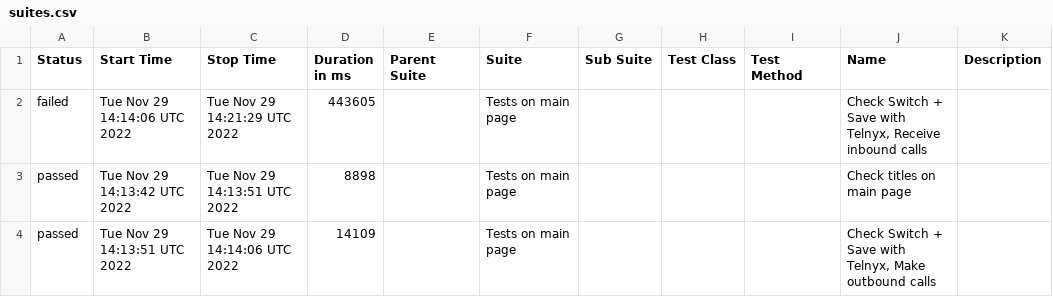
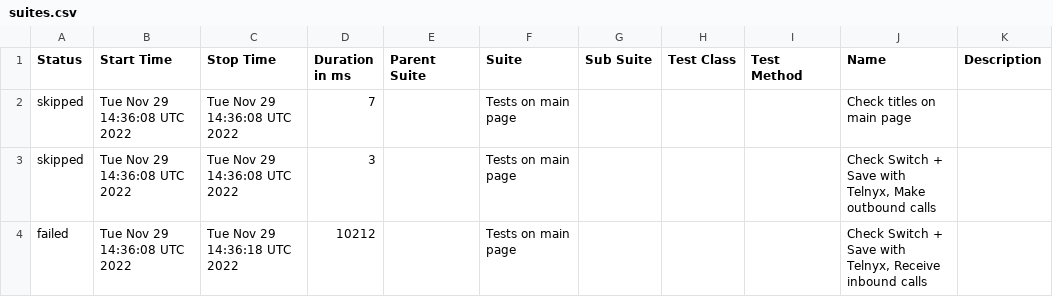
Before and after one commit to DmytroMaslo/telnyx.com-cypress, a CSV file: data/suites.csv, drawn as a sheet.

Commit message:
Deploying to gh-pages from @ DmytroMaslo/telnyx.com-cypress@35f87582b2a751c04571413bc482d01285ec2e07 🚀

```diff
--- a/data/suites.csv
+++ b/data/suites.csv
@@ -1,4 +1,4 @@
 "Status","Start Time","Stop Time","Duration in ms","Parent Suite","Suite","Sub Suite","Test Class","Test Method","Name","Description"
-"failed","Tue Nov 29 14:14:06 UTC 2022","Tue Nov 29 14:21:29 UTC 2022","443605","","Tests on main page","","","","Check Switch + Save with Telnyx, Receive inbound calls",""
-"passed","Tue Nov 29 14:13:42 UTC 2022","Tue Nov 29 14:13:51 UTC 2022","8898","","Tests on main page","","","","Check titles on main page",""
-"passed","Tue Nov 29 14:13:51 UTC 2022","Tue Nov 29 14:14:06 UTC 2022","14109","","Tests on main page","","","","Check Switch + Save with Telnyx, Make outbound calls",""
+"skipped","Tue Nov 29 14:36:08 UTC 2022","Tue Nov 29 14:36:08 UTC 2022","7","","Tests on main page","","","","Check titles on main page",""
+"skipped","Tue Nov 29 14:36:08 UTC 2022","Tue Nov 29 14:36:08 UTC 2022","3","","Tests on main page","","","","Check Switch + Save with Telnyx, Make outbound calls",""
+"failed","Tue Nov 29 14:36:08 UTC 2022","Tue Nov 29 14:36:18 UTC 2022","10212","","Tests on main page","","","","Check Switch + Save with Telnyx, Receive inbound calls",""
```
Also changed, not shown: 27 other files.
